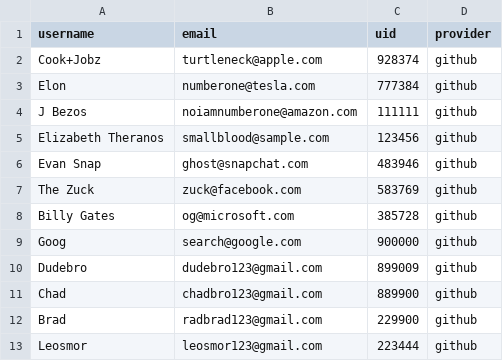
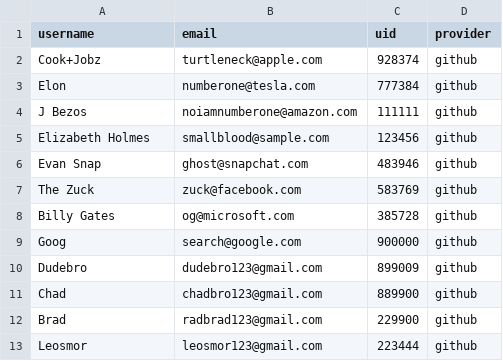
Before and after one commit to Ada-C12/betsy, a CSV file: db/seed_data/merchants.csv, drawn as a sheet.

```diff
--- a/db/seed_data/merchants.csv
+++ b/db/seed_data/merchants.csv
@@ -4,3 +4,3 @@ Elon,numberone@tesla.com,777384,github
 J Bezos,noiamnumberone@amazon.com,111111,github
-Elizabeth Theranos,smallblood@sample.com,123456,github
+Elizabeth Holmes,smallblood@sample.com,123456,github
 Evan Snap,ghost@snapchat.com,483946,github
```
Also changed, not shown: db/seed_data/products.csv, 1 other file.
